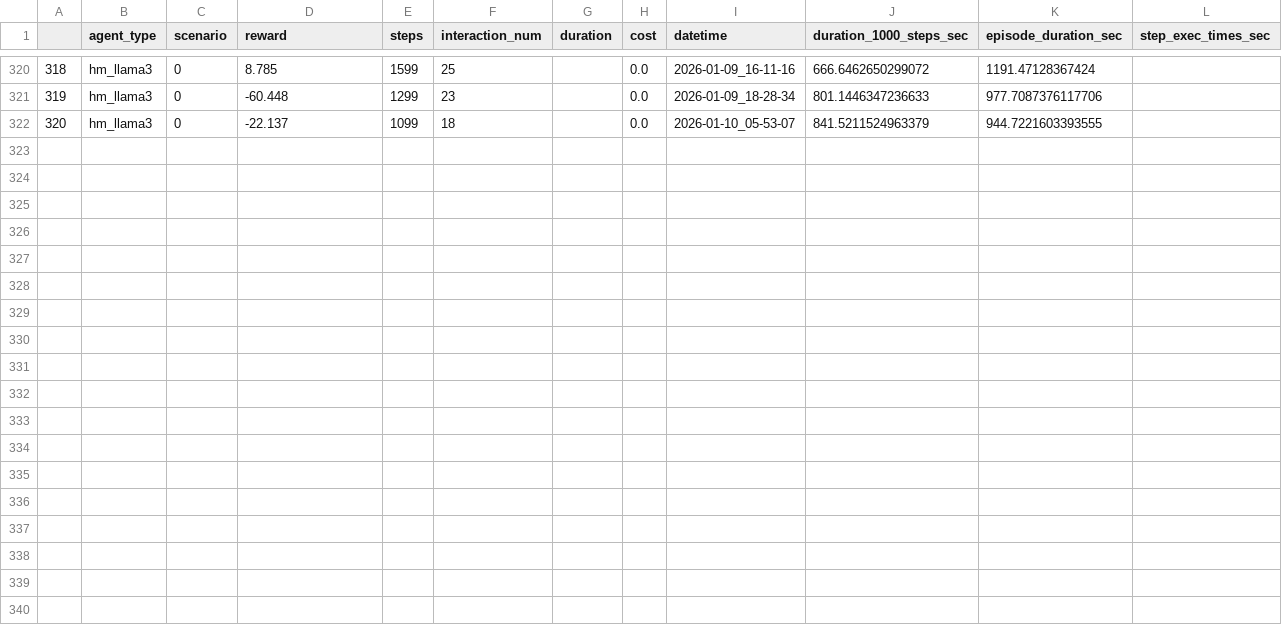
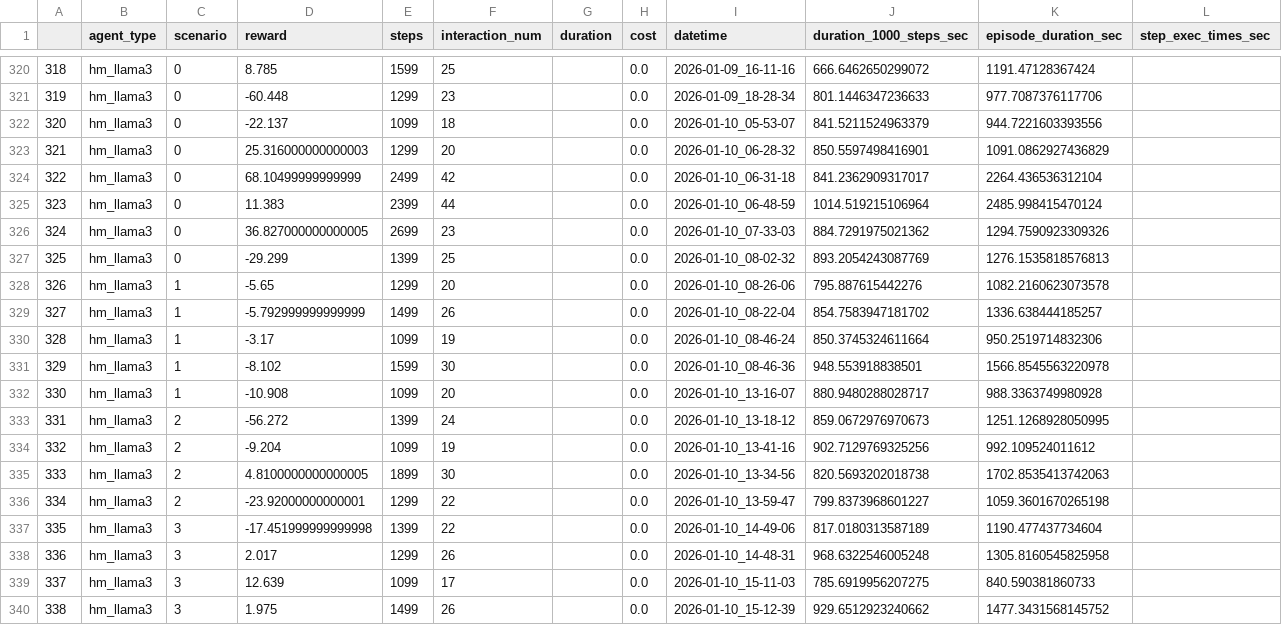
Before and after one commit to aacchan/Graduation_Research, a CSV file: results/rws_scores.csv, drawn as a sheet; only a part is shown, gaps mark what is left out.

Commit message:
add data

```diff
--- a/results/rws_scores.csv
+++ b/results/rws_scores.csv
@@ -321,2 +321,20 @@
 319,hm_llama3,0,-60.448,1299,23,,0.0,2026-01-09_18-28-34,801.1446347236633,977.7087376117706,
-320,hm_llama3,0,-22.137,1099,18,,0.0,2026-01-10_05-53-07,841.5211524963379,944.7221603393555,
+320,hm_llama3,0,-22.137,1099,18,,0.0,2026-01-10_05-53-07,841.5211524963379,944.7221603393556,
+321,hm_llama3,0,25.316000000000003,1299,20,,0.0,2026-01-10_06-28-32,850.5597498416901,1091.0862927436829,
+322,hm_llama3,0,68.10499999999999,2499,42,,0.0,2026-01-10_06-31-18,841.2362909317017,2264.436536312104,
+323,hm_llama3,0,11.383,2399,44,,0.0,2026-01-10_06-48-59,1014.519215106964,2485.998415470124,
+324,hm_llama3,0,36.827000000000005,2699,23,,0.0,2026-01-10_07-33-03,884.7291975021362,1294.7590923309326,
+325,hm_llama3,0,-29.299,1399,25,,0.0,2026-01-10_08-02-32,893.2054243087769,1276.1535818576813,
+326,hm_llama3,1,-5.65,1299,20,,0.0,2026-01-10_08-26-06,795.887615442276,1082.2160623073578,
+327,hm_llama3,1,-5.792999999999999,1499,26,,0.0,2026-01-10_08-22-04,854.7583947181702,1336.638444185257,
+328,hm_llama3,1,-3.17,1099,19,,0.0,2026-01-10_08-46-24,850.3745324611664,950.2519714832306,
+329,hm_llama3,1,-8.102,1599,30,,0.0,2026-01-10_08-46-36,948.553918838501,1566.8545563220978,
+330,hm_llama3,1,-10.908,1099,20,,0.0,2026-01-10_13-16-07,880.9480288028717,988.3363749980928,
+331,hm_llama3,2,-56.272,1399,24,,0.0,2026-01-10_13-18-12,859.0672976970673,1251.1268928050995,
+332,hm_llama3,2,-9.204,1099,19,,0.0,2026-01-10_13-41-16,902.7129769325256,992.109524011612,
+333,hm_llama3,2,4.8100000000000005,1899,30,,0.0,2026-01-10_13-34-56,820.5693202018738,1702.8535413742063,
+334,hm_llama3,2,-23.92000000000001,1299,22,,0.0,2026-01-10_13-59-47,799.8373968601227,1059.3601670265198,
+335,hm_llama3,3,-17.451999999999998,1399,22,,0.0,2026-01-10_14-49-06,817.0180313587189,1190.477437734604,
+336,hm_llama3,3,2.017,1299,26,,0.0,2026-01-10_14-48-31,968.6322546005248,1305.8160545825958,
+337,hm_llama3,3,12.639,1099,17,,0.0,2026-01-10_15-11-03,785.6919956207275,840.590381860733,
+338,hm_llama3,3,1.975,1499,26,,0.0,2026-01-10_15-12-39,929.6512923240662,1477.3431568145752,
```
Also changed, not shown: 25 other files.
